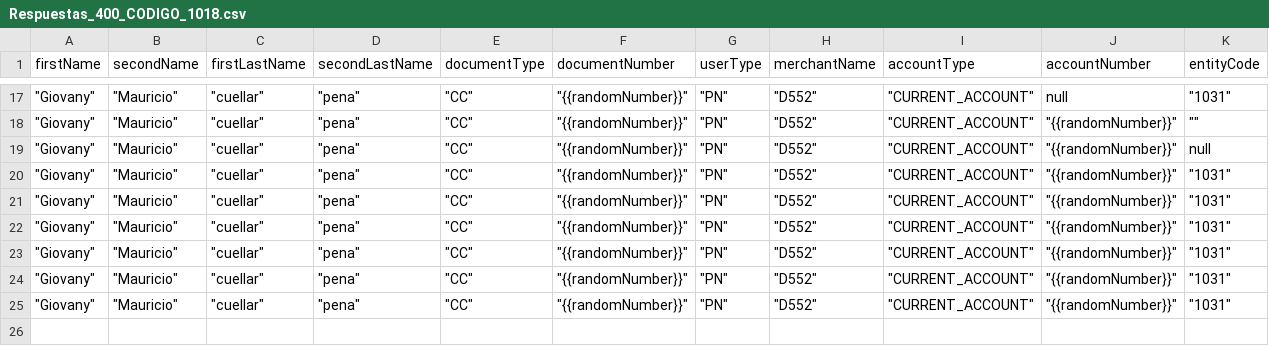
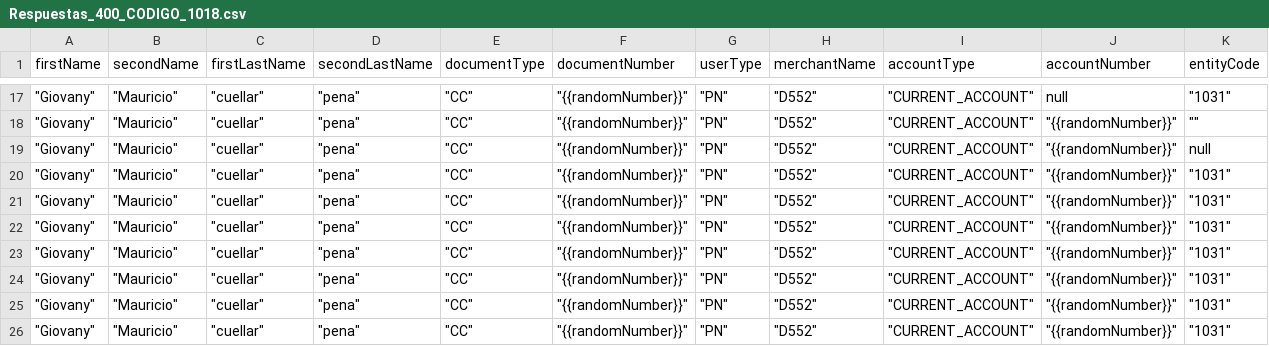
Before and after one commit to Jota-03/Directorio-Federado, a CSV file: Post/Respuestas_400_CODIGO_1018.csv, drawn as a sheet; only a part is shown, gaps mark what is left out; rows hold the shown columns only; the diff names each change by its address in the sheet, - before the commit and + after, or states it on an @@ line.

```diff
--- a/Post/Respuestas_400_CODIGO_1018.csv
+++ b/Post/Respuestas_400_CODIGO_1018.csv
+row 21: "Giovany" | "Mauricio" | "cuellar" | "pena" | "CC" | "{{randomNumber}}" | "PN" | "D552" | "CURRENT_ACCOUNT" | "{{randomNumber}}" | "1031"
```
Also changed, not shown: Post/Respuestas_201_PJ.csv, 1 other file.
